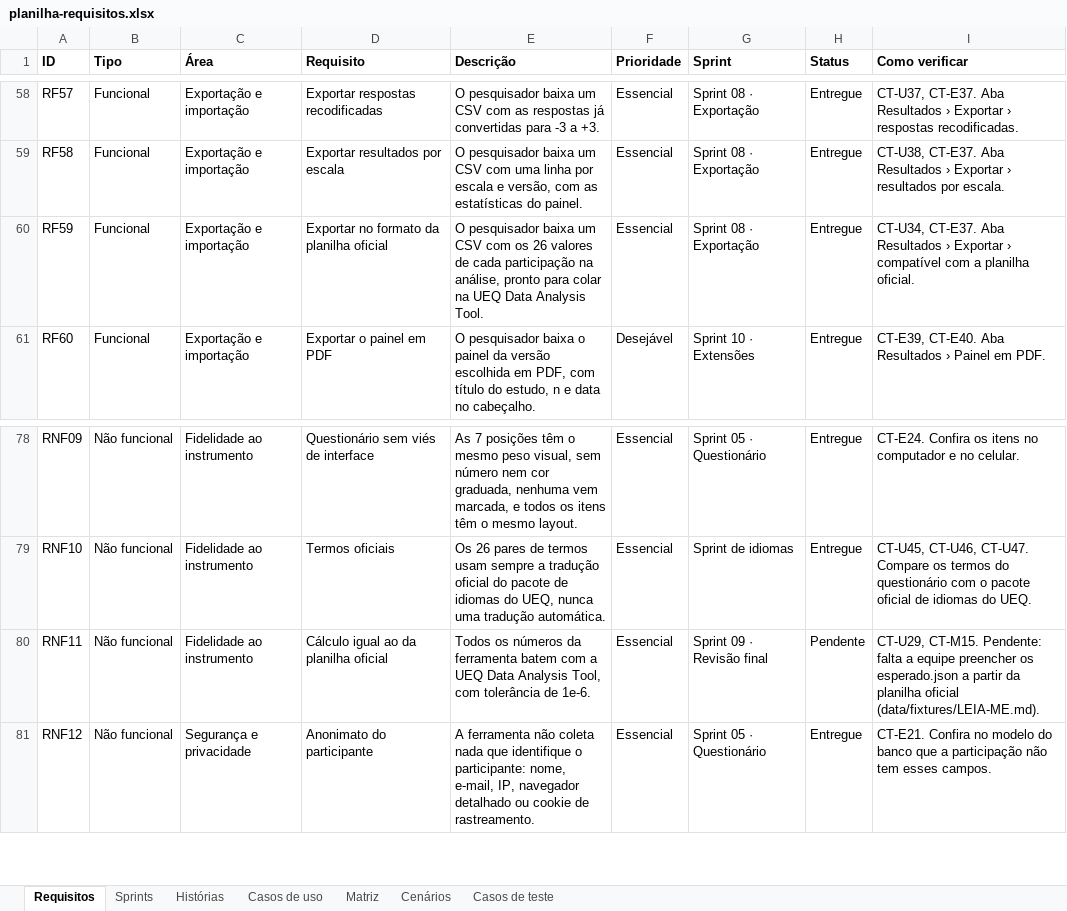
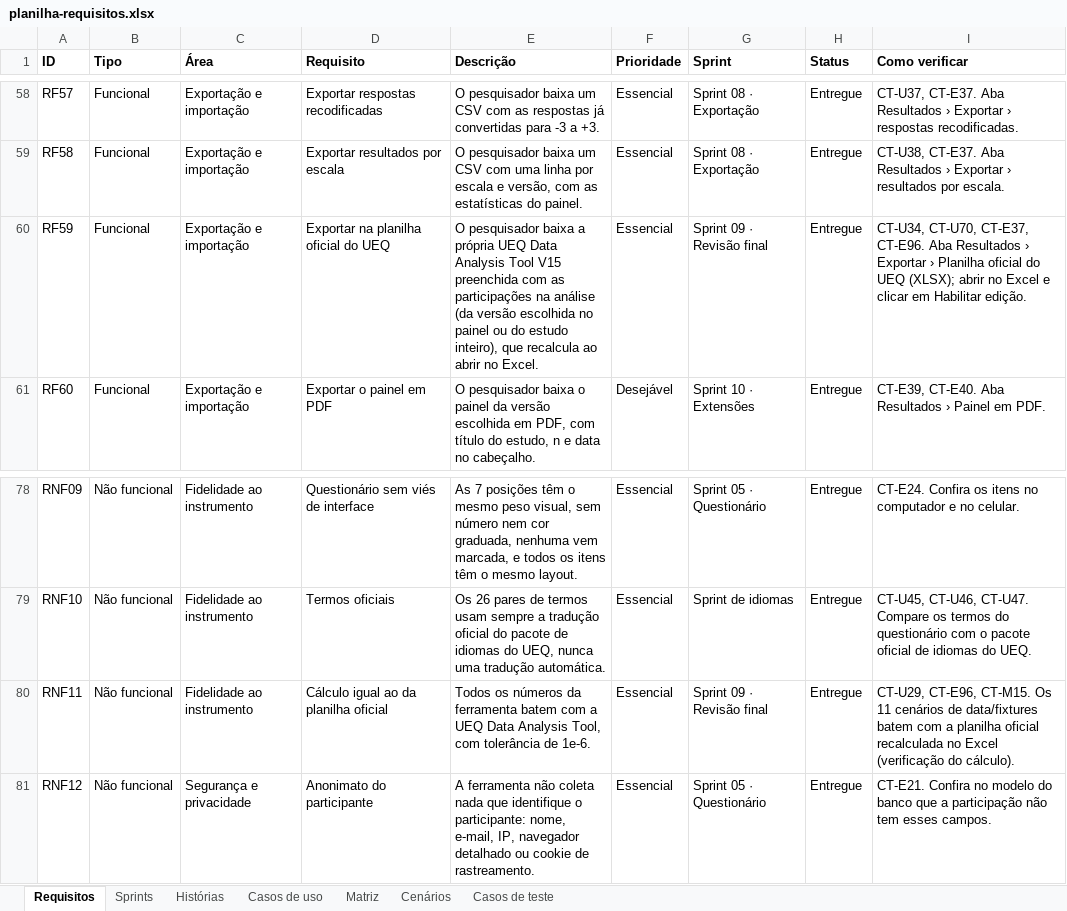
Before and after one commit to gabrielfjm/ueq_form_ihc, an Excel workbook: docs/documentacao/planilha-requisitos.xlsx, sheet Requisitos, drawn as a sheet; only a part is shown, gaps mark what is left out; values as stored, in another font and other column widths than the file's, no borders; the diff names each change by its address in the sheet, - before the commit and + after, or states it on an @@ line.

Commit message:
documenta a validação contra a planilha oficial e dá o RNF11 como entregue

```diff
--- a/docs/documentacao/planilha-requisitos.xlsx (sheet Requisitos)
+++ b/docs/documentacao/planilha-requisitos.xlsx (sheet Requisitos)
-D60 (Requisito): Exportar no formato da planilha oficial
+D60 (Requisito): Exportar na planilha oficial do UEQ
-E60 (Descrição): …pesquisador baixa um CSV com os 26 valores de cada participação na análise, pronto para colar na UEQ Data Analysis Tool.
+E60 (Descrição): …pesquisador baixa a própria UEQ Data Analysis Tool V15 preenchida com as participações na análise (da versão escolhida no painel ou do estudo inteiro), que recalcula ao abrir no Excel.
-G60 (Sprint): Sprint 08 · Exportação
+G60 (Sprint): Sprint 09 · Revisão final
-I60 (Como verificar): CT-U34, CT-E37. Aba Resultados › Exportar › compatível com a planilha oficial.
+I60 (Como verificar): CT-U34, CT-U70, CT-E37, CT-E96. Aba Resultados › Exportar › Planilha oficial do UEQ (XLSX); abrir no Excel e clicar em Habilitar edição.
-H80 (Status): Pendente
+H80 (Status): Entregue
-I80 (Como verificar): CT-U29, CT-M15. Pendente: falta a equipe preencher os esperado.json a partir da planilha oficial (data/fixtures/LEIA-ME.md).
+I80 (Como verificar): CT-U29, CT-E96, CT-M15. Os 11 cenários de data/fixtures batem com a planilha oficial recalculada no Excel (verificação do cálculo).
```
Also changed, not shown: sheet Casos de teste, sheet Matriz, sheet Cenários, sheet Sprints, sheet Histórias, sheet Casos de uso, 19 other files.
